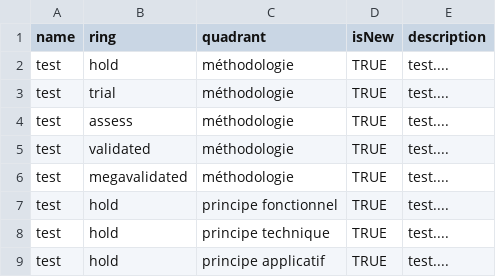
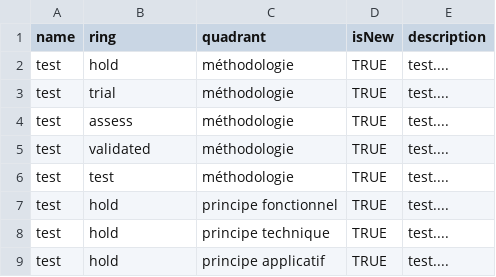
Before and after one commit to etherealy/byor, a CSV file: principes d'archtecture.csv, drawn as a sheet.

Commit message:
wip

```diff
--- a/principes d'archtecture.csv
+++ b/principes d'archtecture.csv
@@ -5,3 +5,3 @@ test,assess,méthodologie,TRUE,"test...."
 test,validated,méthodologie,TRUE,"test...."
-test,megavalidated,méthodologie,TRUE,"test...."
+test,test,méthodologie,TRUE,"test...."
 test,hold,principe fonctionnel,TRUE,"test...."
```
